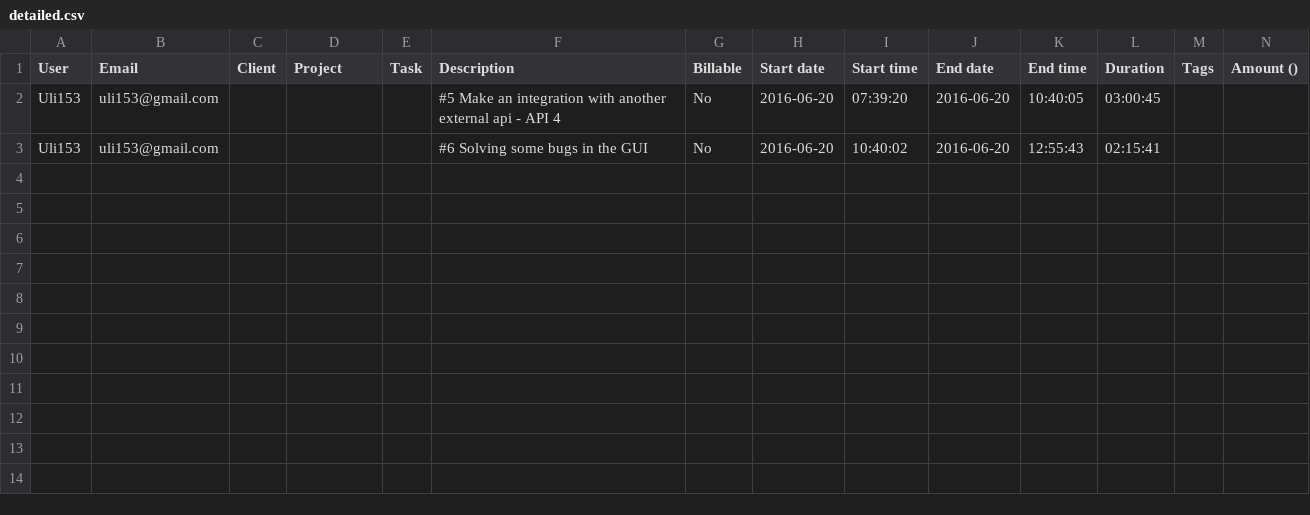
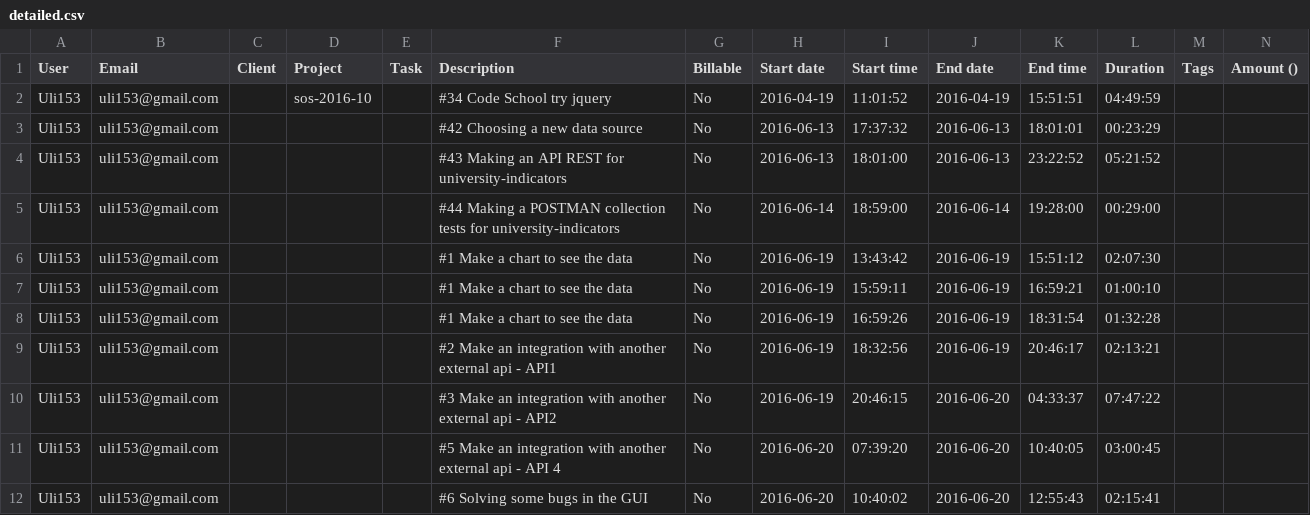
Before and after one commit to sos-2016-jun-ucp/sos-2016-jun-ucp, a CSV file: efforts/detailed.csv, drawn as a sheet.

Commit message:
Added fixed efforts

```diff
--- a/efforts/detailed.csv
+++ b/efforts/detailed.csv
@@ -1,2 +1,11 @@
 User,Email,Client,Project,Task,Description,Billable,Start date,Start time,End date,End time,Duration,Tags,Amount ()
+Uli153,uli153@gmail.com,,sos-2016-10,,#34 Code School try jquery,No,2016-04-19,11:01:52,2016-04-19,15:51:51,04:49:59,,
+Uli153,uli153@gmail.com,,,,#42 Choosing a new data source,No,2016-06-13,17:37:32,2016-06-13,18:01:01,00:23:29,,
+Uli153,uli153@gmail.com,,,,#43 Making an API REST for university-indicators,No,2016-06-13,18:01:00,2016-06-13,23:22:52,05:21:52,,
+Uli153,uli153@gmail.com,,,,#44 Making a POSTMAN collection tests for university-indicators,No,2016-06-14,18:59:00,2016-06-14,19:28:00,00:29:00,,
+Uli153,uli153@gmail.com,,,,#1 Make a chart to see the data,No,2016-06-19,13:43:42,2016-06-19,15:51:12,02:07:30,,
+Uli153,uli153@gmail.com,,,,#1 Make a chart to see the data,No,2016-06-19,15:59:11,2016-06-19,16:59:21,01:00:10,,
+Uli153,uli153@gmail.com,,,,#1 Make a chart to see the data,No,2016-06-19,16:59:26,2016-06-19,18:31:54,01:32:28,,
+Uli153,uli153@gmail.com,,,,#2 Make an integration with another external api - API1,No,2016-06-19,18:32:56,2016-06-19,20:46:17,02:13:21,,
+Uli153,uli153@gmail.com,,,,#3 Make an integration with another external api - API2,No,2016-06-19,20:46:15,2016-06-20,04:33:37,07:47:22,,
 Uli153,uli153@gmail.com,,,,#5 Make an integration with another external api - API 4,No,2016-06-20,07:39:20,2016-06-20,10:40:05,03:00:45,,
```
Also changed, not shown: 5 other files.
